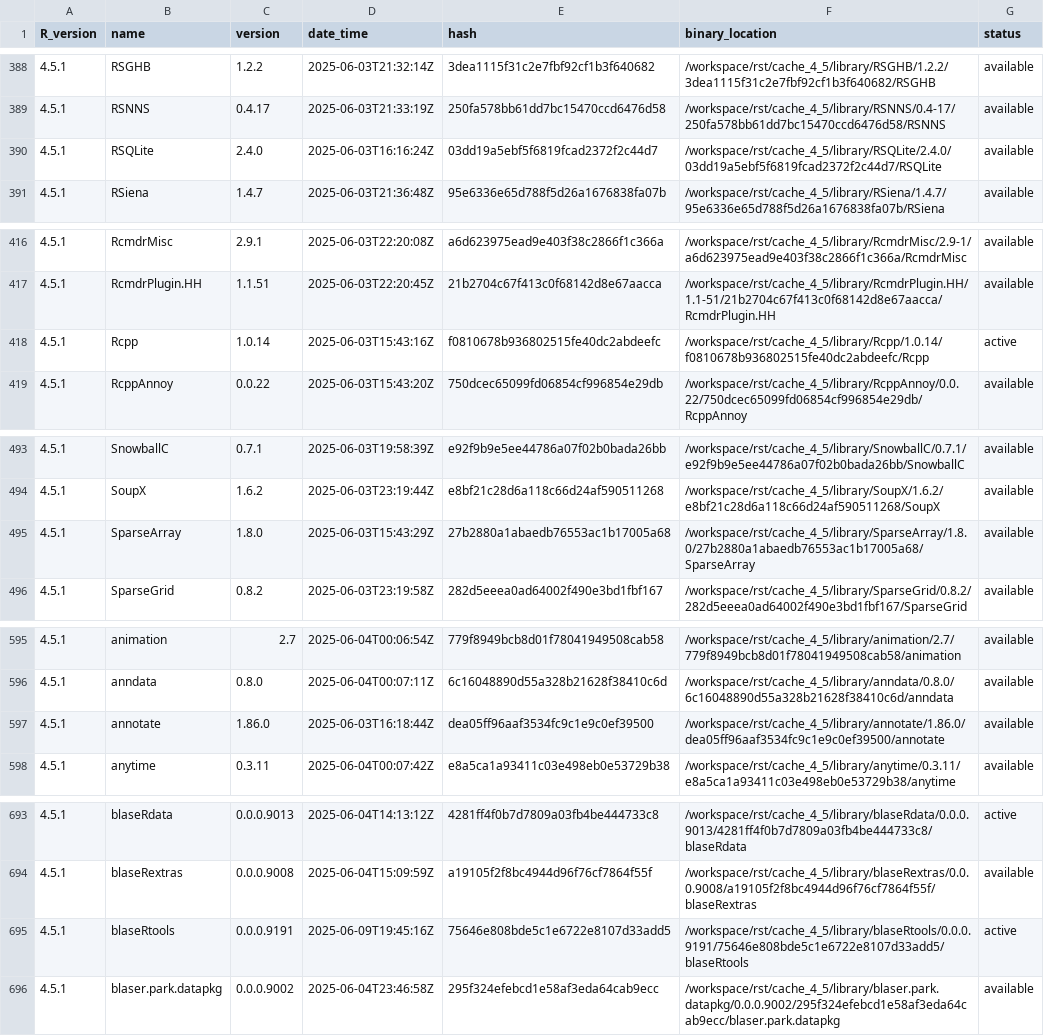
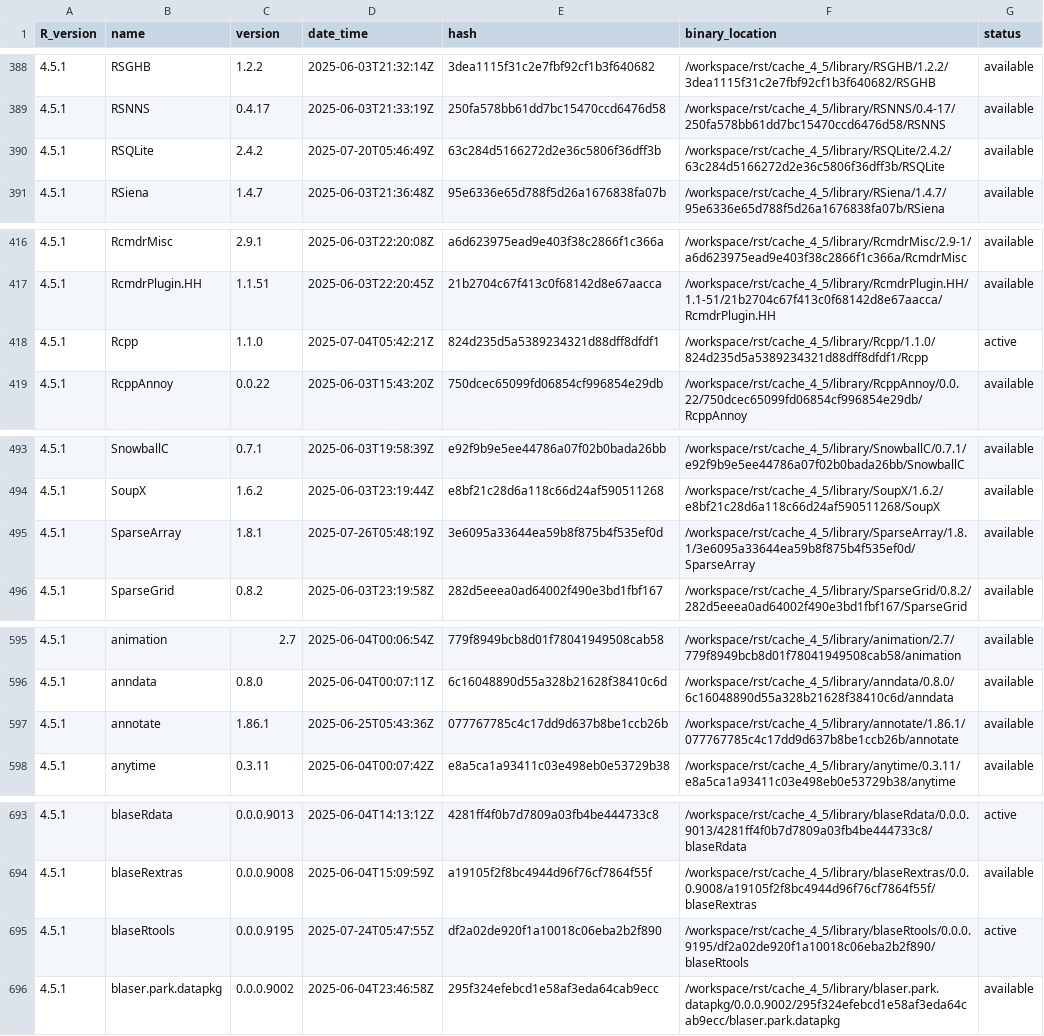
Before and after one commit to blaserlab/cll_scrnaseq, a TSV file: library_catalogs/blas02_cll_scrnaseq.tsv, drawn as a sheet; only a part is shown, gaps mark what is left out; the diff covers the shown part only.

```diff
--- a/library_catalogs/blas02_cll_scrnaseq.tsv
+++ b/library_catalogs/blas02_cll_scrnaseq.tsv
@@ -389,3 +389,3 @@ R_version	name	version	date_time	hash	binary_location	status
 4.5.1	RSNNS	0.4.17	2025-06-03T21:33:19Z	250fa578bb61dd7bc15470ccd6476d58	/workspace/rst/cache_4_5/library/RSNNS/0.4-17/250fa578bb61dd7bc15470ccd6476d58/RSNNS	available
-4.5.1	RSQLite	2.4.0	2025-06-03T16:16:24Z	03dd19a5ebf5f6819fcad2372f2c44d7	/workspace/rst/cache_4_5/library/RSQLite/2.4.0/03dd19a5ebf5f6819fcad2372f2c44d7/RSQLite	available
+4.5.1	RSQLite	2.4.2	2025-07-20T05:46:49Z	63c284d5166272d2e36c5806f36dff3b	/workspace/rst/cache_4_5/library/RSQLite/2.4.2/63c284d5166272d2e36c5806f36dff3b/RSQLite	available
 4.5.1	RSiena	1.4.7	2025-06-03T21:36:48Z	95e6336e65d788f5d26a1676838fa07b	/workspace/rst/cache_4_5/library/RSiena/1.4.7/95e6336e65d788f5d26a1676838fa07b/RSiena	available
@@ -417,3 +417,3 @@ R_version	name	version	date_time	hash	binary_location	status
 4.5.1	RcmdrPlugin.HH	1.1.51	2025-06-03T22:20:45Z	21b2704c67f413c0f68142d8e67aacca	/workspace/rst/cache_4_5/library/RcmdrPlugin.HH/1.1-51/21b2704c67f413c0f68142d8e67aacca/RcmdrPlugin.HH	available
-4.5.1	Rcpp	1.0.14	2025-06-03T15:43:16Z	f0810678b936802515fe40dc2abdeefc	/workspace/rst/cache_4_5/library/Rcpp/1.0.14/f0810678b936802515fe40dc2abdeefc/Rcpp	active
+4.5.1	Rcpp	1.1.0	2025-07-04T05:42:21Z	824d235d5a5389234321d88dff8dfdf1	/workspace/rst/cache_4_5/library/Rcpp/1.1.0/824d235d5a5389234321d88dff8dfdf1/Rcpp	active
 4.5.1	RcppAnnoy	0.0.22	2025-06-03T15:43:20Z	750dcec65099fd06854cf996854e29db	/workspace/rst/cache_4_5/library/RcppAnnoy/0.0.22/750dcec65099fd06854cf996854e29db/RcppAnnoy	available
@@ -494,3 +494,3 @@ R_version	name	version	date_time	hash	binary_location	status
 4.5.1	SoupX	1.6.2	2025-06-03T23:19:44Z	e8bf21c28d6a118c66d24af590511268	/workspace/rst/cache_4_5/library/SoupX/1.6.2/e8bf21c28d6a118c66d24af590511268/SoupX	available
-4.5.1	SparseArray	1.8.0	2025-06-03T15:43:29Z	27b2880a1abaedb76553ac1b17005a68	/workspace/rst/cache_4_5/library/SparseArray/1.8.0/27b2880a1abaedb76553ac1b17005a68/SparseArray	available
+4.5.1	SparseArray	1.8.1	2025-07-26T05:48:19Z	3e6095a33644ea59b8f875b4f535ef0d	/workspace/rst/cache_4_5/library/SparseArray/1.8.1/3e6095a33644ea59b8f875b4f535ef0d/SparseArray	available
 4.5.1	SparseGrid	0.8.2	2025-06-03T23:19:58Z	282d5eeea0ad64002f490e3bd1fbf167	/workspace/rst/cache_4_5/library/SparseGrid/0.8.2/282d5eeea0ad64002f490e3bd1fbf167/SparseGrid	available
@@ -596,3 +596,3 @@ R_version	name	version	date_time	hash	binary_location	status
 4.5.1	anndata	0.8.0	2025-06-04T00:07:11Z	6c16048890d55a328b21628f38410c6d	/workspace/rst/cache_4_5/library/anndata/0.8.0/6c16048890d55a328b21628f38410c6d/anndata	available
-4.5.1	annotate	1.86.0	2025-06-03T16:18:44Z	dea05ff96aaf3534fc9c1e9c0ef39500	/workspace/rst/cache_4_5/library/annotate/1.86.0/dea05ff96aaf3534fc9c1e9c0ef39500/annotate	available
+4.5.1	annotate	1.86.1	2025-06-25T05:43:36Z	077767785c4c17dd9d637b8be1ccb26b	/workspace/rst/cache_4_5/library/annotate/1.86.1/077767785c4c17dd9d637b8be1ccb26b/annotate	available
 4.5.1	anytime	0.3.11	2025-06-04T00:07:42Z	e8a5ca1a93411c03e498eb0e53729b38	/workspace/rst/cache_4_5/library/anytime/0.3.11/e8a5ca1a93411c03e498eb0e53729b38/anytime	available
@@ -694,3 +694,3 @@ R_version	name	version	date_time	hash	binary_location	status
 4.5.1	blaseRextras	0.0.0.9008	2025-06-04T15:09:59Z	a19105f2f8bc4944d96f76cf7864f55f	/workspace/rst/cache_4_5/library/blaseRextras/0.0.0.9008/a19105f2f8bc4944d96f76cf7864f55f/blaseRextras	available
-4.5.1	blaseRtools	0.0.0.9191	2025-06-09T19:45:16Z	75646e808bde5c1e6722e8107d33add5	/workspace/rst/cache_4_5/library/blaseRtools/0.0.0.9191/75646e808bde5c1e6722e8107d33add5/blaseRtools	active
+4.5.1	blaseRtools	0.0.0.9195	2025-07-24T05:47:55Z	df2a02de920f1a10018c06eba2b2f890	/workspace/rst/cache_4_5/library/blaseRtools/0.0.0.9195/df2a02de920f1a10018c06eba2b2f890/blaseRtools	active
 4.5.1	blaser.park.datapkg	0.0.0.9002	2025-06-04T23:46:58Z	295f324efebcd1e58af3eda64cab9ecc	/workspace/rst/cache_4_5/library/blaser.park.datapkg/0.0.0.9002/295f324efebcd1e58af3eda64cab9ecc/blaser.park.datapkg	available
```
Also changed, not shown: 170 edited cells elsewhere in this file, 30 other files.
